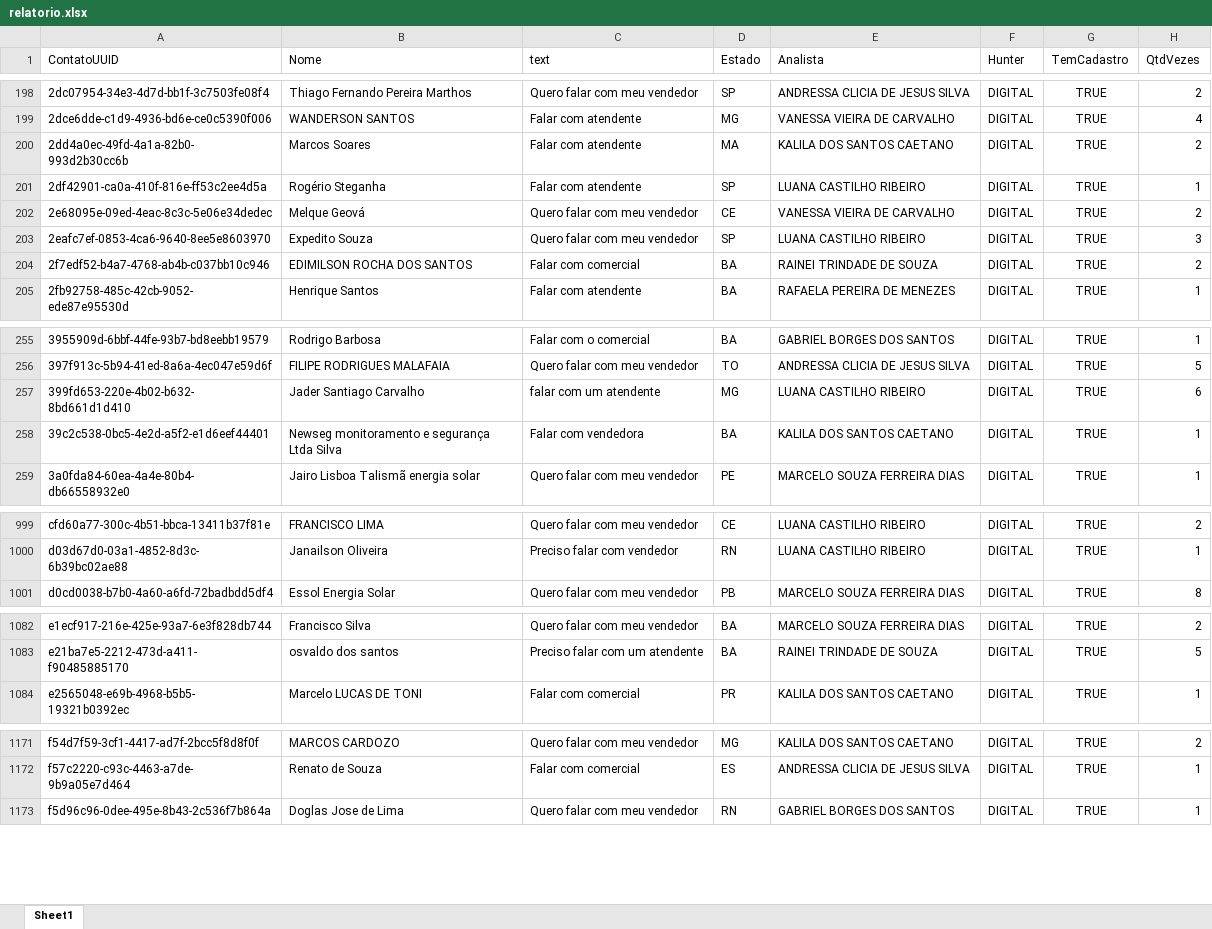
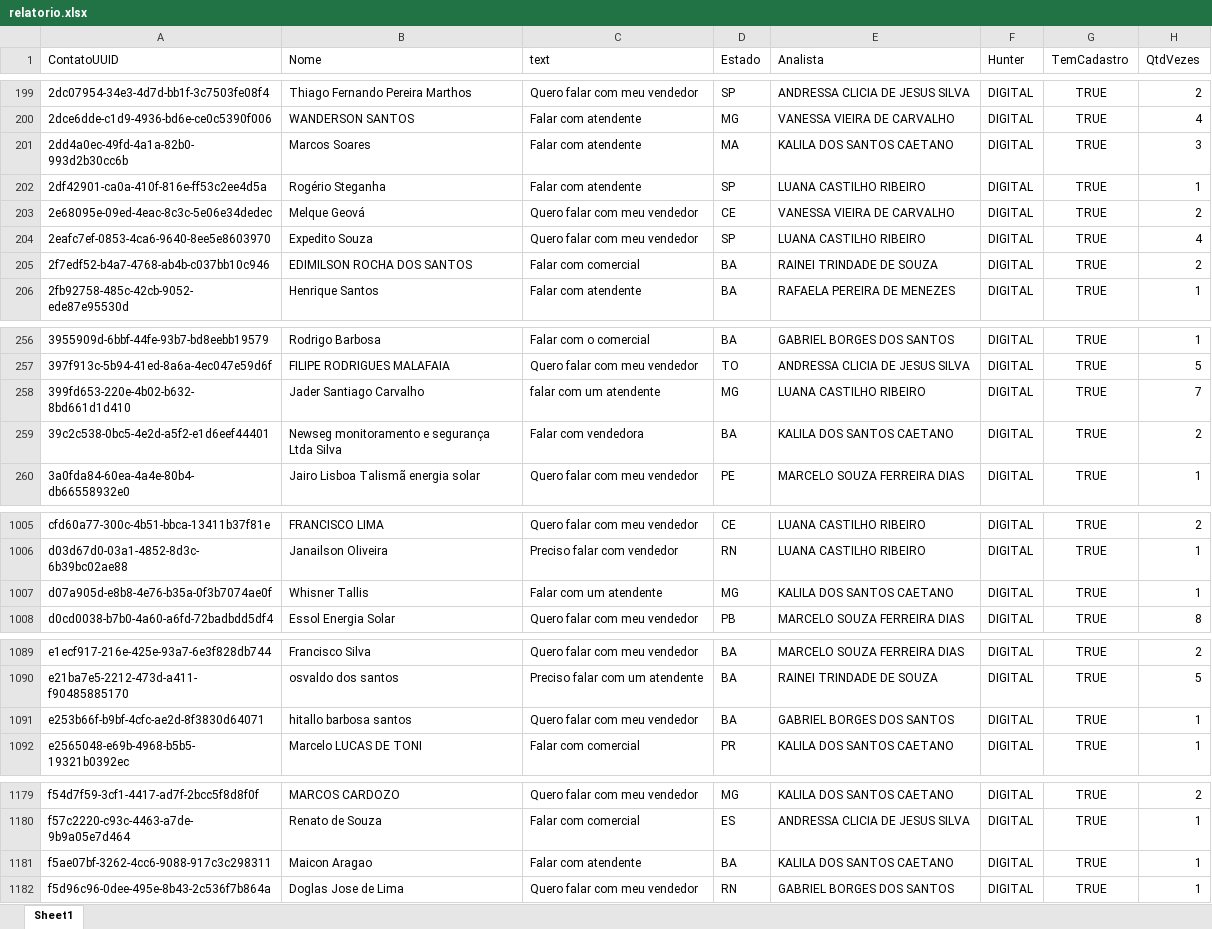
Before and after one commit to Marketing-Amara/weni-relatorio, an Excel workbook: output/relatorio.xlsx, sheet Sheet1, drawn as a sheet; only a part is shown, gaps mark what is left out; values as stored, in another font and other column widths than the file's, no borders; addresses are those after the commit; the diff covers the shown part only; the diff names each change by its address in the sheet, - before the commit and + after, or states it on an @@ line.

```diff
--- a/output/relatorio.xlsx (sheet Sheet1)
+++ b/output/relatorio.xlsx (sheet Sheet1)
-H201 (QtdVezes): 2
+H201 (QtdVezes): 3
-H204 (QtdVezes): 3
+H204 (QtdVezes): 4
-H258 (QtdVezes): 6
+H258 (QtdVezes): 7
-H259 (QtdVezes): 1
+H259 (QtdVezes): 2
+row 1007: d07a905d-e8b8-4e76-b35a-0f3b7074ae0f | Whisner Tallis | Falar com um atendente | MG | KALILA DOS SANTOS CAETANO | DIGITAL | TRUE | 1
+row 1091: e253b66f-b9bf-4cfc-ae2d-8f3830d64071 | hitallo barbosa santos | Quero falar com meu vendedor | BA | GABRIEL BORGES DOS SANTOS | DIGITAL | TRUE | 1
+row 1181: f5ae07bf-3262-4cc6-9088-917c3c298311 | Maicon Aragao | Falar com atendente | BA | KALILA DOS SANTOS CAETANO | DIGITAL | TRUE | 1
```
Also changed, not shown: 6 added rows and 19 edited cells elsewhere in this sheet.
